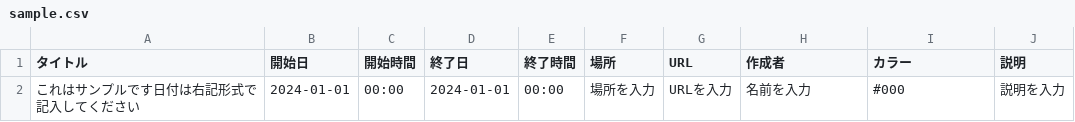
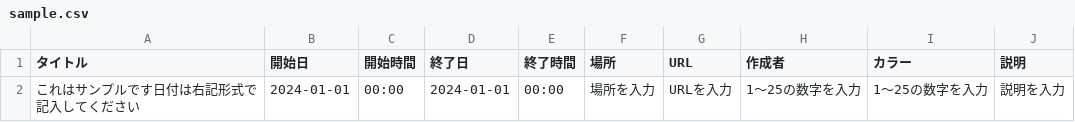
Before and after one commit to HikaruShiho/LAB13-EventCalender_PHPver, a CSV file: csv/sample.csv, drawn as a sheet.

```diff
--- a/csv/sample.csv
+++ b/csv/sample.csv
@@ -1,2 +1,2 @@
 タイトル,開始日,開始時間,終了日,終了時間,場所,URL,作成者,カラー,説明
-これはサンプルです日付は右記形式で記入してください,2024-01-01,00:00,2024-01-01,00:00,場所を入力,URLを入力,名前を入力,#000,説明を入力
+これはサンプルです日付は右記形式で記入してください,2024-01-01,00:00,2024-01-01,00:00,場所を入力,URLを入力,1〜25の数字を入力,1〜25の数字を入力,説明を入力
```
Also changed, not shown: 5 other files.
